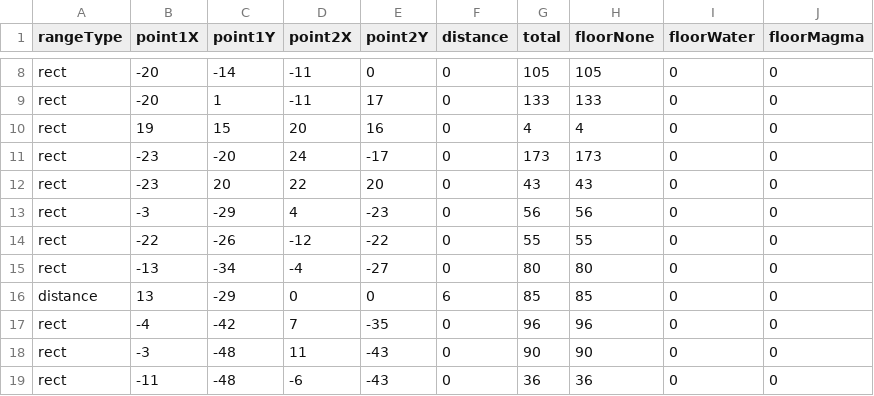
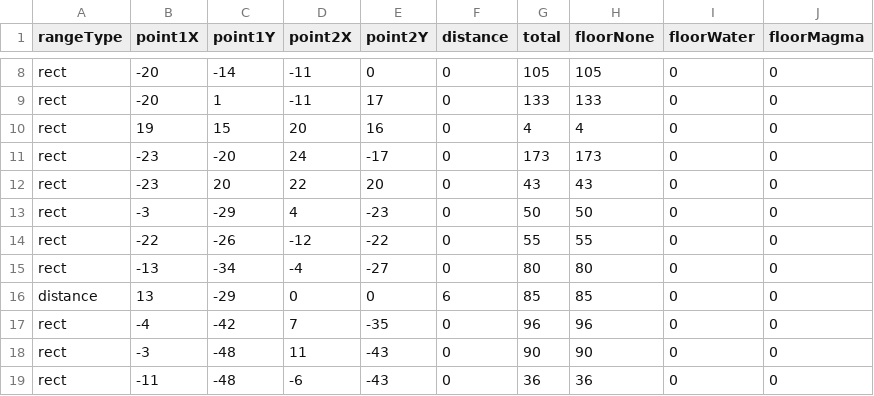
Before and after one commit to dko5ki23t/box_pusher, a CSV file: assets/texts/config_floor_in_block_distribution.csv, drawn as a sheet; only a part is shown, gaps mark what is left out.

```diff
--- a/assets/texts/config_floor_in_block_distribution.csv
+++ b/assets/texts/config_floor_in_block_distribution.csv
@@ -12,3 +12,3 @@ rect, -23, -20, 24, -17, 0,173,173,0,0
 rect, -23, 20, 22, 20, 0,43,43,0,0
-rect, -3, -29, 4, -23, 0,56,56,0,0
+rect, -3, -29, 4, -23, 0,50,50,0,0
 rect, -22, -26, -12, -22, 0,55,55,0,0
```
Also changed, not shown: assets/texts/config_block_floor_distribution.csv, assets/texts/config_block_floor_map.csv, 8 other files.
